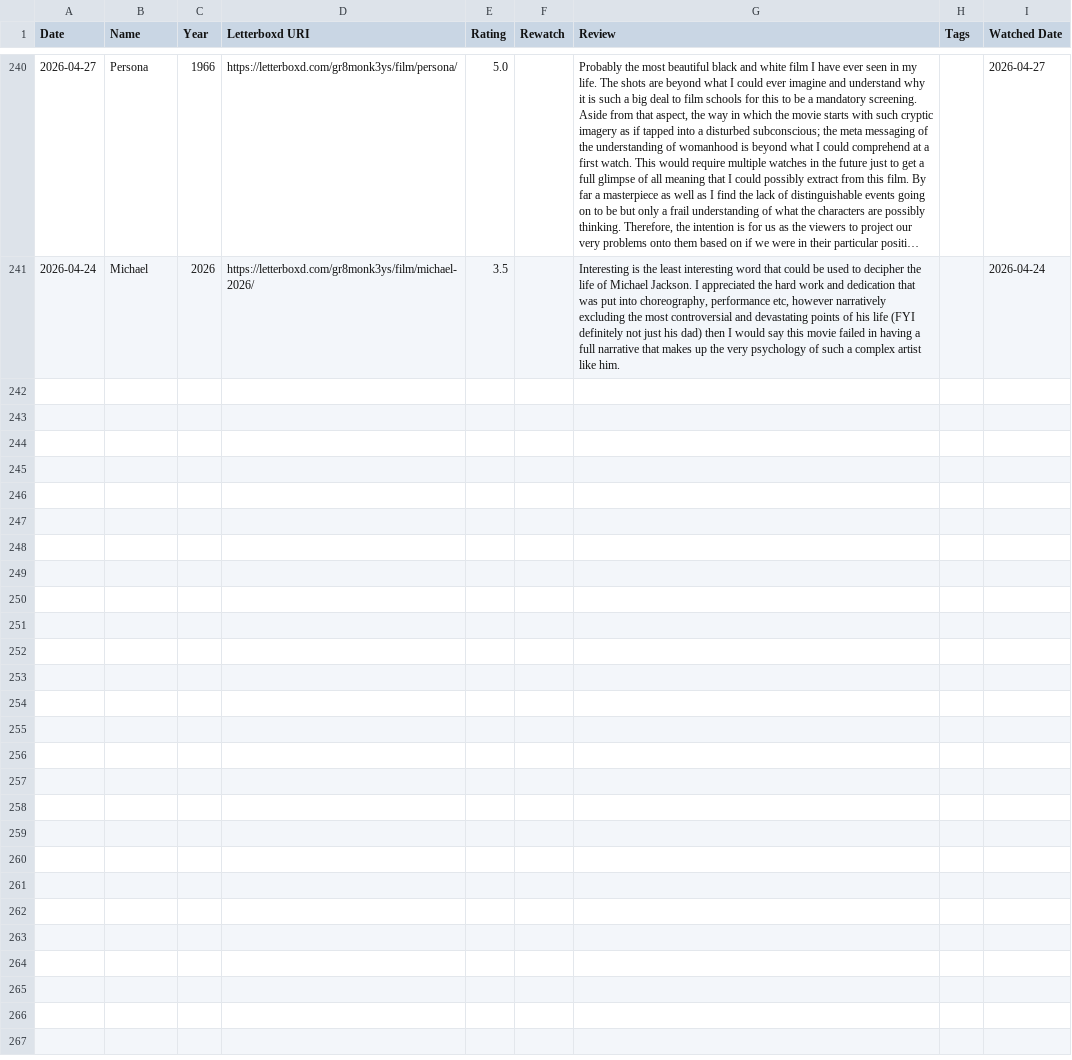
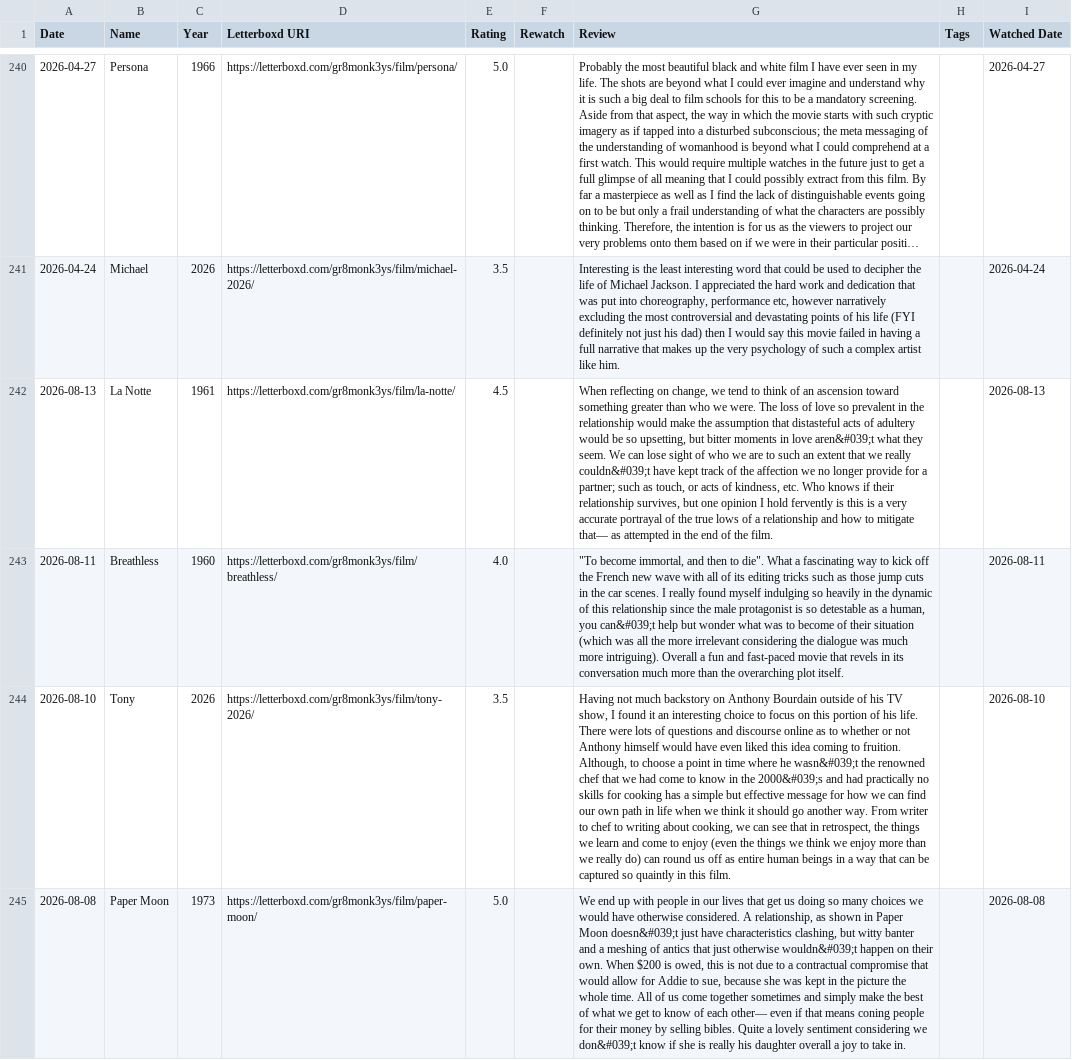
Before and after one commit to gr8monk3ys/lscaturchio.xyz, a CSV file: public/my-data/letterboxd/reviews.csv, drawn as a sheet; only a part is shown, gaps mark what is left out; long unchanged cells end in …; the diff names each change by its address in the sheet, - before the commit and + after, or states it on an @@ line.

```diff
--- a/public/my-data/letterboxd/reviews.csv
+++ b/public/my-data/letterboxd/reviews.csv
+row 242: 2026-08-13 | La Notte | 1961 | https://letterboxd.com/gr8monk3ys/film/la-notte/ | 4.5 |  | When reflecting on change, we tend to think of an ascension toward something greater than who we were. The loss of love so prevalent in the relationship would make the assumption that distasteful acts of adultery would be so upsetting, but bitter moments in love aren&#039;t what they seem. We can lose sight of who we are to such an extent that we really couldn&#039;t have kept track of the affection we no longer provide for a partner; such as touch, or acts of kindness, etc. Who knows if their relationship survives, but one opinion I hold fervently is this is a very accurate portrayal of the true lows of a relationship and how to mitigate that— as attempted in the end of the film. |  | 2026-08-13
+row 243: 2026-08-11 | Breathless | 1960 | https://letterboxd.com/gr8monk3ys/film/breathless/ | 4.0 |  | "To become immortal, and then to die". What a fascinating way to kick off the French new wave with all of its editing tricks such as those jump cuts in the car scenes. I really found myself indulging so heavily in the dynamic of this relationship since the male protagonist is so detestable as a human, you can&#039;t help but wonder what was to become of their situation (which was all the more irrelevant considering the dialogue was much more intriguing). Overall a fun and fast-paced movie that revels in its conversation much more than the overarching plot itself. |  | 2026-08-11
+row 244: 2026-08-10 | Tony | 2026 | https://letterboxd.com/gr8monk3ys/film/tony-2026/ | 3.5 |  | Having not much backstory on Anthony Bourdain outside of his TV show, I found it an interesting choice to focus on this portion of his life. There were lots of questions and discourse online as to whether or not Anthony himself would have even liked this idea coming to fruition. Although, to choose a point in time where he wasn&#039;t the renowned chef that we had come to know in the 2000&#039;s and had practically no skills for cooking has a simple but effective message for how we can find our own path in life when we think it should go another way. From writer to chef to writing about cooking, we can see that in retrospect, the things we learn and come to enjoy (even the things we think we enjoy more than we really do) can round us off as entire human beings in a way that can be captured so quaintly in this film. |  | 2026-08-10
+row 245: 2026-08-08 | Paper Moon | 1973 | https://letterboxd.com/gr8monk3ys/film/paper-moon/ | 5.0 |  | We end up with people in our lives that get us doing so many choices we would have otherwise considered. A relationship, as shown in Paper Moon doesn&#039;t just have characteristics clashing, but witty banter and a meshing of antics that just otherwise wouldn&#039;t happen on their own. When $200 is owed, this is not due to a contractual compromise that would allow for Addie to sue, because she was kept in the picture the whole time. All of us come together sometimes and simply make the best of what we get to know of each other— even if that means coning people for their money by selling bibles. Quite a lovely sentiment considering we don&#039;t know if she is really his daughter overall a joy to take in. |  | 2026-08-08
```
Also changed, not shown: public/my-data/goodreads/goodreads_library_export.csv, public/my-data/letterboxd/diary.csv, 2 other files.
